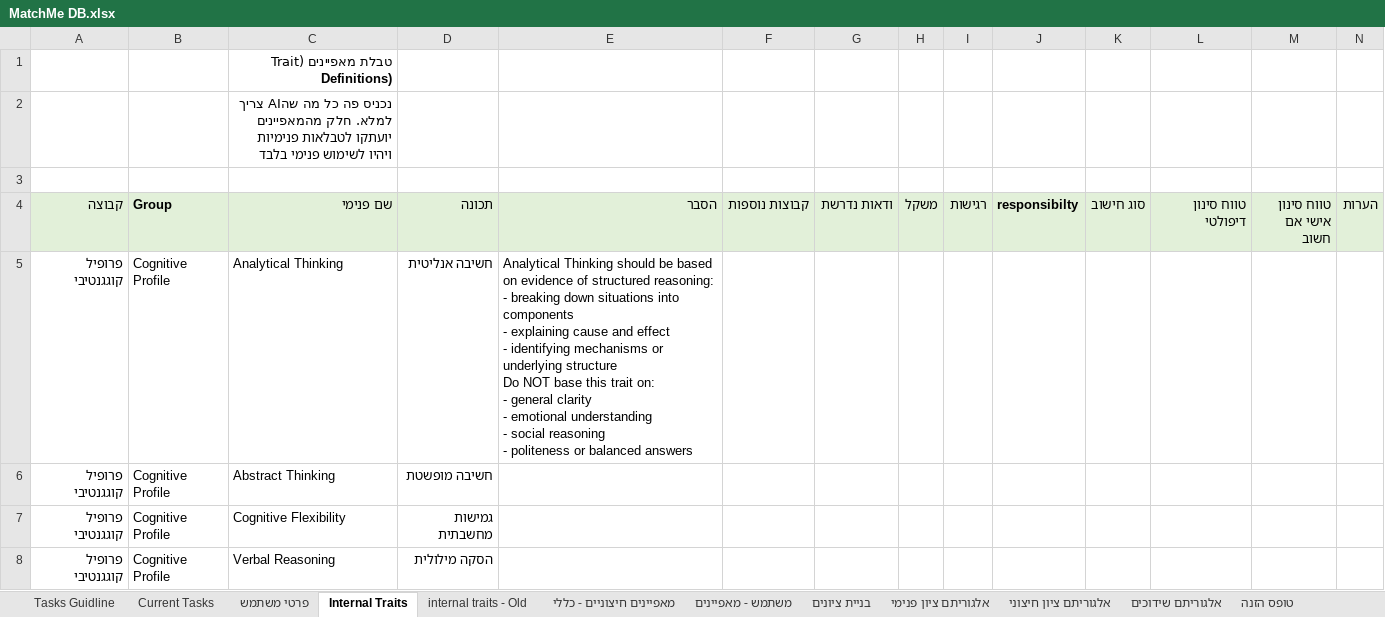
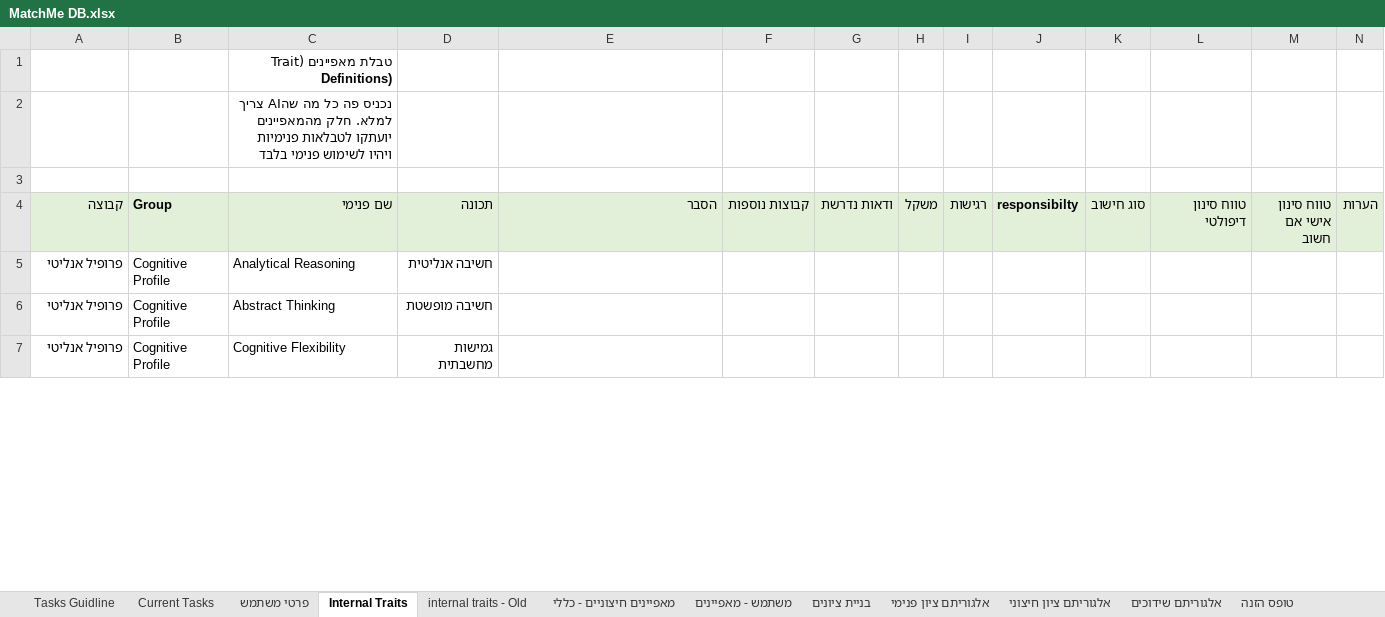
Before and after one commit to chenhagag/One, an Excel workbook: Docs/MatchMe DB.xlsx, sheet Internal Traits, drawn as a sheet; only a part is shown; values as stored, in another font and other column widths than the file's, no borders; removed rows and columns are numbered as before the commit, all else as after; ↵ is a line break in a cell; the diff covers the shown part only; the diff names each change by its address in the sheet, - before the commit and + after, or states it on an @@ line.

Commit message:
last version before cognitive seperation

```diff
--- a/Docs/MatchMe DB.xlsx (sheet Internal Traits)
+++ b/Docs/MatchMe DB.xlsx (sheet Internal Traits)
-A5:A7 (קבוצה): פרופיל קוגגנטיבי
+A5:A7 (קבוצה): פרופיל אנליטי
-C5 (שם פנימי): Analytical Thinking
+C5 (שם פנימי): Analytical Reasoning
-E5 (הסבר): Analytical Thinking should be based on evidence of structured reasoning: ↵ - breaking down situations into components ↵ - explaining cause and effect ↵ - identifying mechanisms or underlying structure ↵ Do NOT base this trait on: ↵ - general clarity ↵ - emotional understanding ↵ - social reasoning ↵ - politeness or balanced answers
+E5 (הסבר): (empty)
-row 8: פרופיל קוגגנטיבי | Cognitive Profile | Verbal Reasoning | הסקה מילולית
```
Also changed, not shown: 2 added rows, 5 removed rows and 2 edited cells elsewhere in this sheet, 3 other files.
